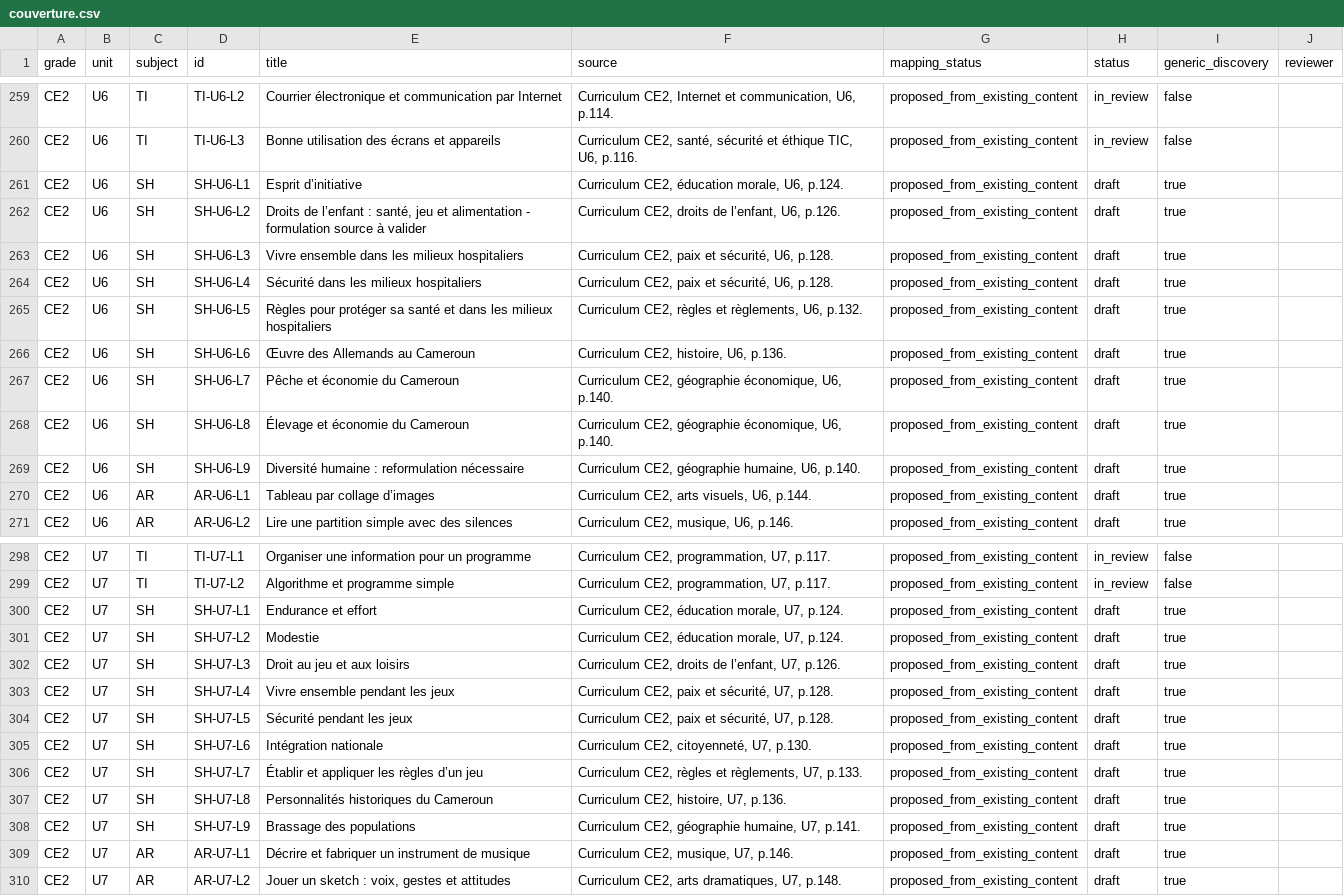
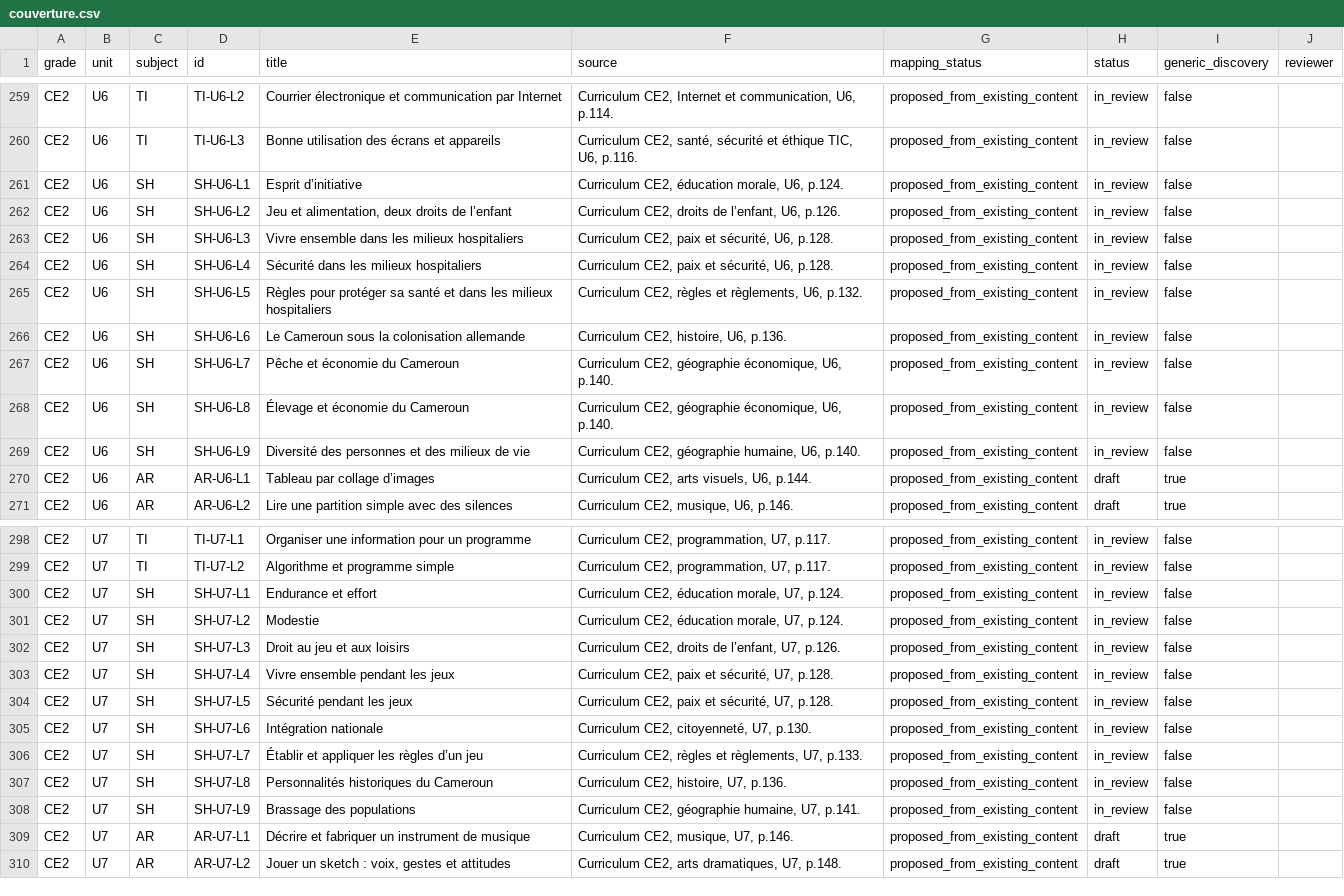
Before and after one commit to lejuannito/klassia, a CSV file: docs/couverture.csv, drawn as a sheet; only a part is shown, gaps mark what is left out; the diff covers the shown part only; the diff names each change by its address in the sheet, - before the commit and + after, or states it on an @@ line.

Commit message:
Enrichir les sciences humaines et sociales du CE2 de l’U4 à l’U8

```diff
--- a/docs/couverture.csv
+++ b/docs/couverture.csv
-H261:H269 (status): draft
+H261:H269 (status): in_review
-I261:I269 (generic_discovery): true
+I261:I269 (generic_discovery): false
-E262 (title): Droits de l’enfant : santé, jeu et alimentation - formulation source à valider
+E262 (title): Jeu et alimentation, deux droits de l’enfant
-E266 (title): Œuvre des Allemands au Cameroun
+E266 (title): Le Cameroun sous la colonisation allemande
-E269 (title): Diversité humaine : reformulation nécessaire
+E269 (title): Diversité des personnes et des milieux de vie
-H300:H308 (status): draft
+H300:H308 (status): in_review
-I300:I308 (generic_discovery): true
+I300:I308 (generic_discovery): false
```
Also changed, not shown: 55 edited cells elsewhere in this file, 23 other files.
